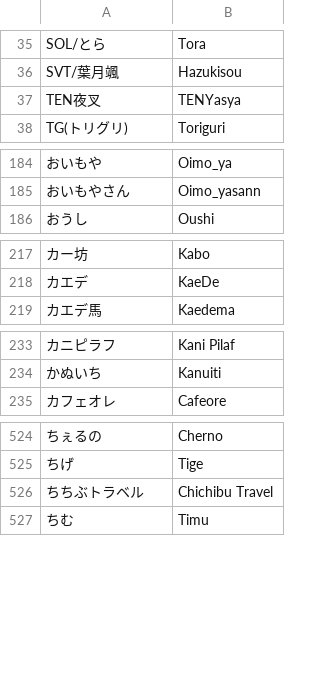
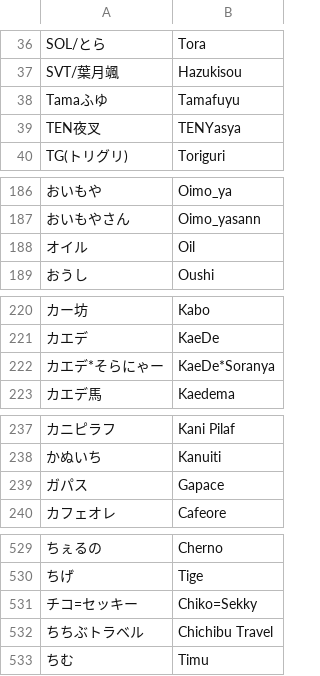
Before and after one commit to kenniky/smashgg-japanese-romanizer, a TSV file: irregular.tsv, drawn as a sheet; only a part is shown, gaps mark what is left out; the diff covers the shown part only; the diff names each change by its address in the sheet, - before the commit and + after, or states it on an @@ line.

Commit message:
Add files via upload

```diff
--- a/irregular.tsv
+++ b/irregular.tsv
+row 38: Tamaふゆ | Tamafuyu
+row 188: オイル | Oil
+row 222: カエデ*そらにゃー | KaeDe*Soranya
+row 239: ガパス | Gapace
+row 531: チコ=セッキー | Chiko=Sekky
```
Also changed, not shown: 7 added rows elsewhere in this file.
